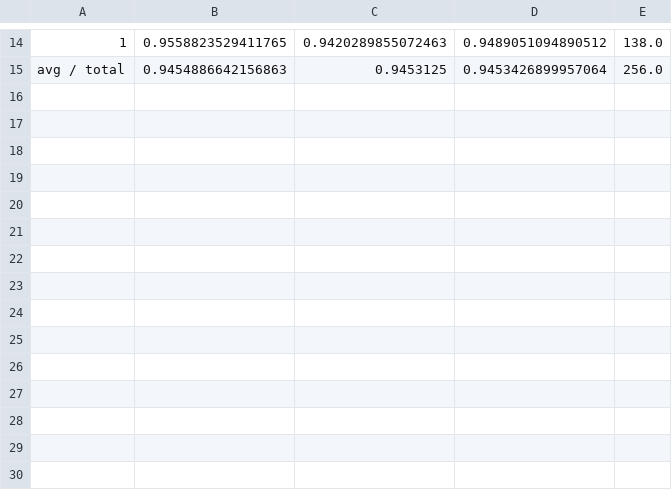
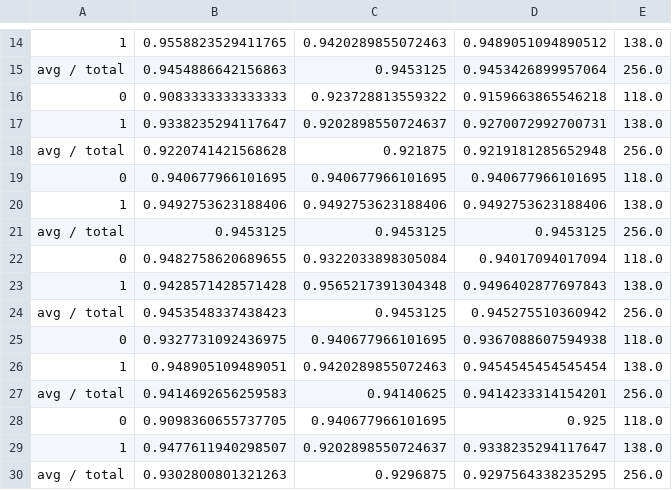
Before and after one commit to GabrellaMarlikaPutri/Klasifikasi-Batik, a CSV file: Report-Gambar-Resize-224_20_5.csv, drawn as a sheet; only a part is shown, gaps mark what is left out; the diff names each change by its address in the sheet, - before the commit and + after, or states it on an @@ line.

```diff
--- a/Report-Gambar-Resize-224_20_5.csv
+++ b/Report-Gambar-Resize-224_20_5.csv
+row 16: 0 | 0.9083333333333333 | 0.923728813559322 | 0.9159663865546218 | 118.0
+row 17: 1 | 0.9338235294117647 | 0.9202898550724637 | 0.9270072992700731 | 138.0
+row 18: avg / total | 0.9220741421568628 | 0.921875 | 0.9219181285652948 | 256.0
+row 19: 0 | 0.940677966101695 | 0.940677966101695 | 0.940677966101695 | 118.0
+row 20: 1 | 0.9492753623188406 | 0.9492753623188406 | 0.9492753623188406 | 138.0
+row 21: avg / total | 0.9453125 | 0.9453125 | 0.9453125 | 256.0
+row 22: 0 | 0.9482758620689655 | 0.9322033898305084 | 0.94017094017094 | 118.0
+row 23: 1 | 0.9428571428571428 | 0.9565217391304348 | 0.9496402877697843 | 138.0
+row 24: avg / total | 0.9453548337438423 | 0.9453125 | 0.945275510360942 | 256.0
+row 25: 0 | 0.9327731092436975 | 0.940677966101695 | 0.9367088607594938 | 118.0
+row 26: 1 | 0.948905109489051 | 0.9420289855072463 | 0.9454545454545454 | 138.0
+row 27: avg / total | 0.9414692656259583 | 0.94140625 | 0.9414233314154201 | 256.0
+row 28: 0 | 0.9098360655737705 | 0.940677966101695 | 0.925 | 118.0
+row 29: 1 | 0.9477611940298507 | 0.9202898550724637 | 0.9338235294117647 | 138.0
+row 30: avg / total | 0.9302800801321263 | 0.9296875 | 0.9297564338235295 | 256.0
```
Also changed, not shown: Report-Gambar-Ori_20_5.csv, Report-Gambar-Ori_30_5.csv, 5 other files.
